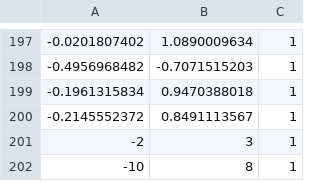
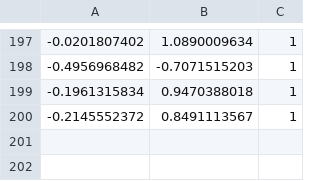
Before and after one commit to hscspring/DeepLearning, a CSV file: OMOOC.DeepLearning/w3_Tensorflow-NN/data.csv, drawn as a sheet; only a part is shown, gaps mark what is left out.

```diff
--- a/OMOOC.DeepLearning/w3_Tensorflow-NN/data.csv
+++ b/OMOOC.DeepLearning/w3_Tensorflow-NN/data.csv
@@ -200,3 +200 @@
 -0.2145552372,0.8491113567,1
--2,3,1
--10,8,1
```
Also changed, not shown: 3 other files.
